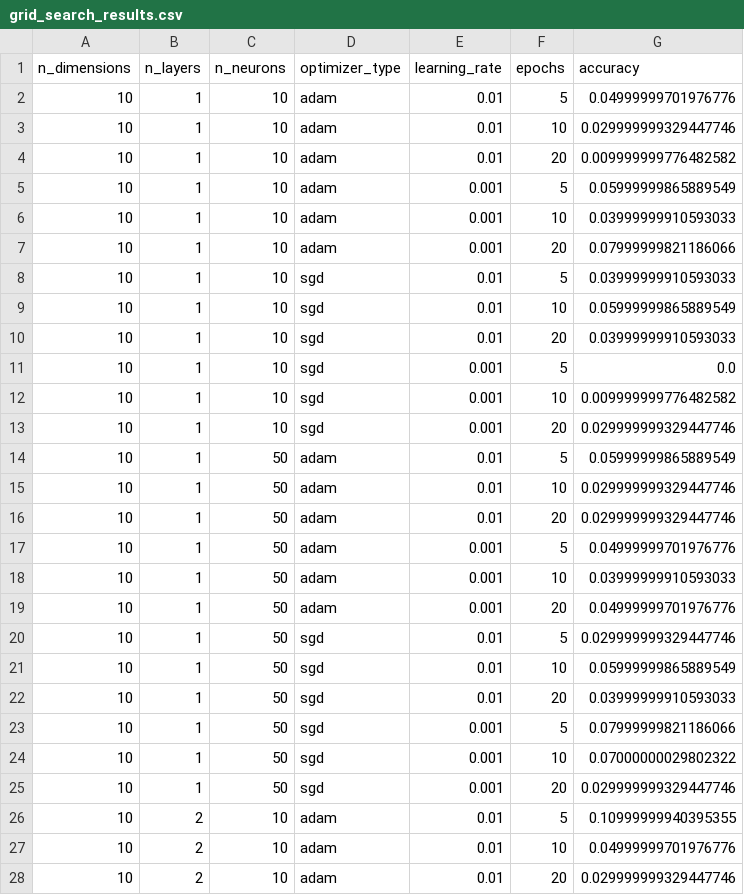
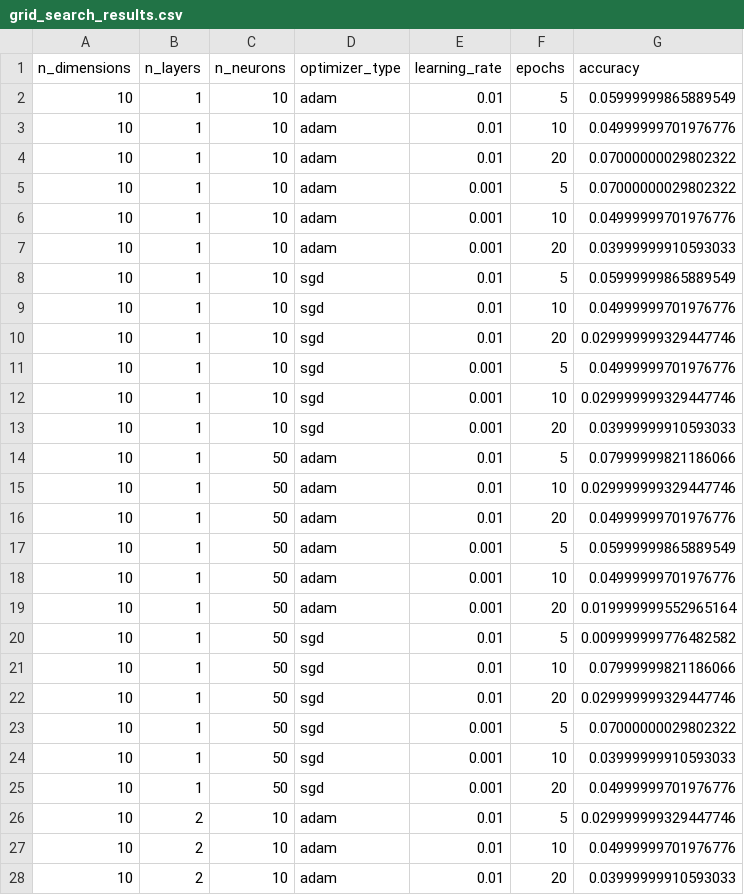
Before and after one commit to nomomon/text-2-emoji, a CSV file: out/grid_search_results.csv, drawn as a sheet; only a part is shown; the diff covers the shown part only.

```diff
--- a/out/grid_search_results.csv
+++ b/out/grid_search_results.csv
@@ -1,28 +1,28 @@
 n_dimensions,n_layers,n_neurons,optimizer_type,learning_rate,epochs,accuracy
-10,1,10,adam,0.01,5,0.04999999701976776
-10,1,10,adam,0.01,10,0.029999999329447746
-10,1,10,adam,0.01,20,0.009999999776482582
-10,1,10,adam,0.001,5,0.05999999865889549
-10,1,10,adam,0.001,10,0.03999999910593033
-10,1,10,adam,0.001,20,0.07999999821186066
-10,1,10,sgd,0.01,5,0.03999999910593033
-10,1,10,sgd,0.01,10,0.05999999865889549
-10,1,10,sgd,0.01,20,0.03999999910593033
-10,1,10,sgd,0.001,5,0.0
-10,1,10,sgd,0.001,10,0.009999999776482582
-10,1,10,sgd,0.001,20,0.029999999329447746
-10,1,50,adam,0.01,5,0.05999999865889549
+10,1,10,adam,0.01,5,0.05999999865889549
+10,1,10,adam,0.01,10,0.04999999701976776
+10,1,10,adam,0.01,20,0.07000000029802322
+10,1,10,adam,0.001,5,0.07000000029802322
+10,1,10,adam,0.001,10,0.04999999701976776
+10,1,10,adam,0.001,20,0.03999999910593033
+10,1,10,sgd,0.01,5,0.05999999865889549
+10,1,10,sgd,0.01,10,0.04999999701976776
+10,1,10,sgd,0.01,20,0.029999999329447746
+10,1,10,sgd,0.001,5,0.04999999701976776
+10,1,10,sgd,0.001,10,0.029999999329447746
+10,1,10,sgd,0.001,20,0.03999999910593033
+10,1,50,adam,0.01,5,0.07999999821186066
 10,1,50,adam,0.01,10,0.029999999329447746
-10,1,50,adam,0.01,20,0.029999999329447746
-10,1,50,adam,0.001,5,0.04999999701976776
-10,1,50,adam,0.001,10,0.03999999910593033
-10,1,50,adam,0.001,20,0.04999999701976776
-10,1,50,sgd,0.01,5,0.029999999329447746
-10,1,50,sgd,0.01,10,0.05999999865889549
-10,1,50,sgd,0.01,20,0.03999999910593033
-10,1,50,sgd,0.001,5,0.07999999821186066
-10,1,50,sgd,0.001,10,0.07000000029802322
-10,1,50,sgd,0.001,20,0.029999999329447746
-10,2,10,adam,0.01,5,0.10999999940395355
+10,1,50,adam,0.01,20,0.04999999701976776
+10,1,50,adam,0.001,5,0.05999999865889549
+10,1,50,adam,0.001,10,0.04999999701976776
+10,1,50,adam,0.001,20,0.019999999552965164
+10,1,50,sgd,0.01,5,0.009999999776482582
+10,1,50,sgd,0.01,10,0.07999999821186066
+10,1,50,sgd,0.01,20,0.029999999329447746
+10,1,50,sgd,0.001,5,0.07000000029802322
+10,1,50,sgd,0.001,10,0.03999999910593033
+10,1,50,sgd,0.001,20,0.04999999701976776
+10,2,10,adam,0.01,5,0.029999999329447746
 10,2,10,adam,0.01,10,0.04999999701976776
-10,2,10,adam,0.01,20,0.029999999329447746
+10,2,10,adam,0.01,20,0.03999999910593033
```
Also changed, not shown: 63 edited cells elsewhere in this file, 5 other files.
